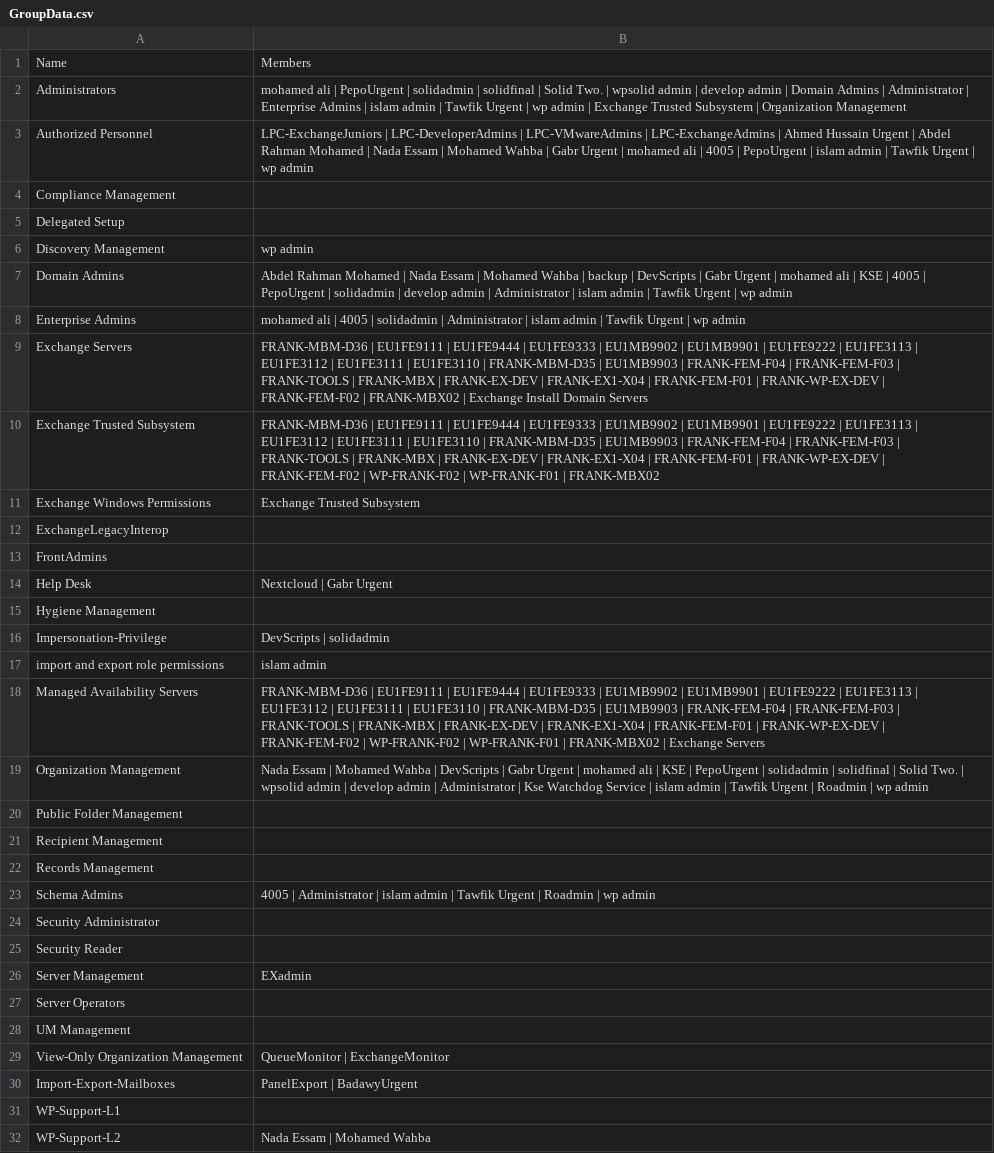
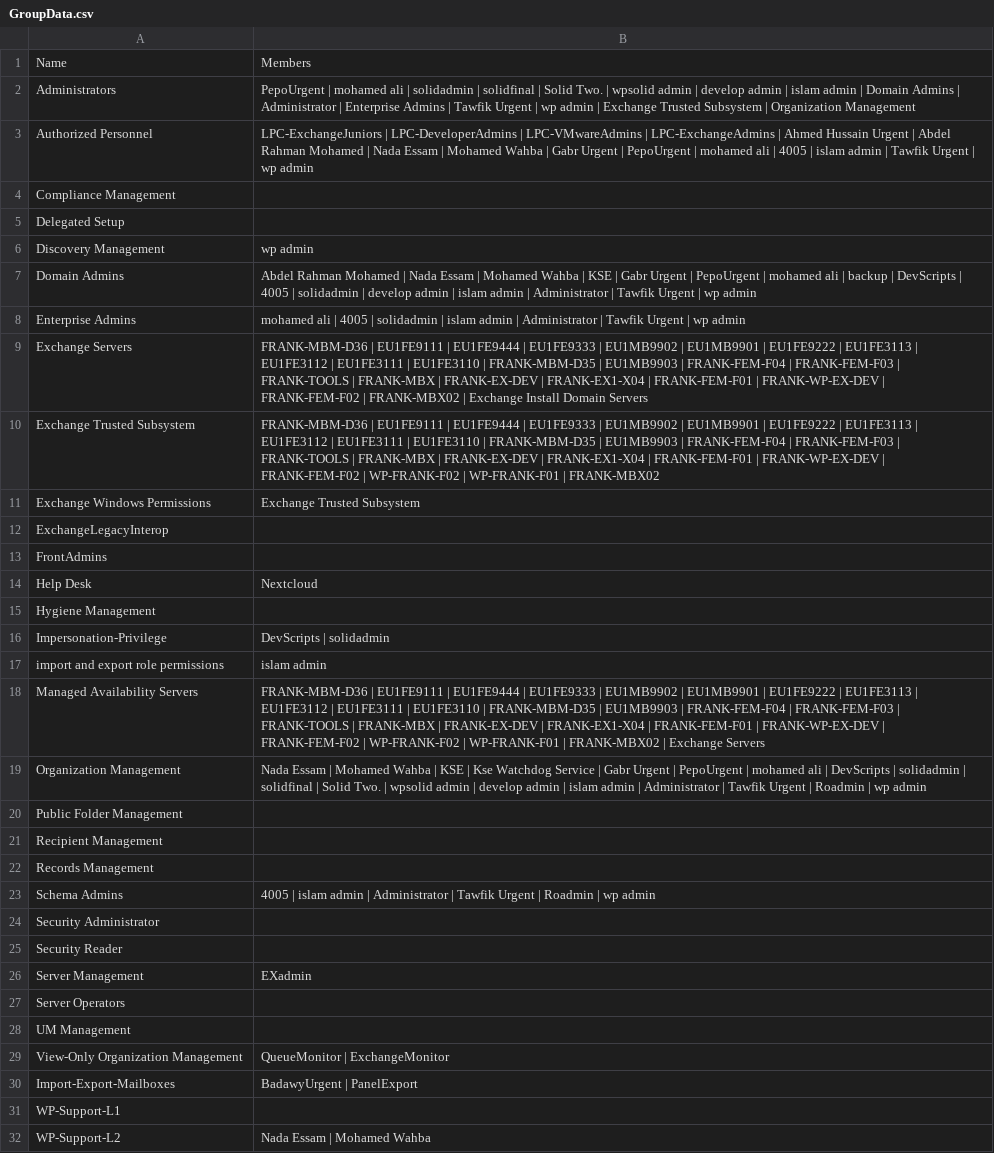
Before and after one commit to 0xKourama/Elbanna-NP-Notes, a CSV file: powereye/Live/AdminGroupChange/GroupData.csv, drawn as a sheet.

```diff
--- a/powereye/Live/AdminGroupChange/GroupData.csv
+++ b/powereye/Live/AdminGroupChange/GroupData.csv
@@ -1,4 +1,4 @@
 "Name","Members"
-"Administrators","mohamed ali | PepoUrgent | solidadmin | solidfinal | Solid Two. | wpsolid admin | develop admin | Domain Admins | Administrator | Enterprise Admins | islam admin | Tawfik Urgent | wp admin | Exchange Trusted Subsystem | Organization Management"
-"Authorized Personnel","LPC-ExchangeJuniors | LPC-DeveloperAdmins | LPC-VMwareAdmins | LPC-ExchangeAdmins | Ahmed Hussain Urgent | Abdel Rahman Mohamed | Nada Essam | Mohamed Wahba | Gabr Urgent | mohamed ali | 4005 | PepoUrgent | islam admin | Tawfik Urgent | wp admin"
+"Administrators","PepoUrgent | mohamed ali | solidadmin | solidfinal | Solid Two. | wpsolid admin | develop admin | islam admin | Domain Admins | Administrator | Enterprise Admins | Tawfik Urgent | wp admin | Exchange Trusted Subsystem | Organization Management"
+"Authorized Personnel","LPC-ExchangeJuniors | LPC-DeveloperAdmins | LPC-VMwareAdmins | LPC-ExchangeAdmins | Ahmed Hussain Urgent | Abdel Rahman Mohamed | Nada Essam | Mohamed Wahba | Gabr Urgent | PepoUrgent | mohamed ali | 4005 | islam admin | Tawfik Urgent | wp admin"
 "Compliance Management",""
@@ -6,4 +6,4 @@
 "Discovery Management","wp admin"
-"Domain Admins","Abdel Rahman Mohamed | Nada Essam | Mohamed Wahba | backup | DevScripts | Gabr Urgent | mohamed ali | KSE | 4005 | PepoUrgent | solidadmin | develop admin | Administrator | islam admin | Tawfik Urgent | wp admin"
-"Enterprise Admins","mohamed ali | 4005 | solidadmin | Administrator | islam admin | Tawfik Urgent | wp admin"
+"Domain Admins","Abdel Rahman Mohamed | Nada Essam | Mohamed Wahba | KSE | Gabr Urgent | PepoUrgent | mohamed ali | backup | DevScripts | 4005 | solidadmin | develop admin | islam admin | Administrator | Tawfik Urgent | wp admin"
+"Enterprise Admins","mohamed ali | 4005 | solidadmin | islam admin | Administrator | Tawfik Urgent | wp admin"
 "Exchange Servers","FRANK-MBM-D36 | EU1FE9111 | EU1FE9444 | EU1FE9333 | EU1MB9902 | EU1MB9901 | EU1FE9222 | EU1FE3113 | EU1FE3112 | EU1FE3111 | EU1FE3110 | FRANK-MBM-D35 | EU1MB9903 | FRANK-FEM-F04 | FRANK-FEM-F03 | FRANK-TOOLS | FRANK-MBX | FRANK-EX-DEV | FRANK-EX1-X04 | FRANK-FEM-F01 | FRANK-WP-EX-DEV | FRANK-FEM-F02 | FRANK-MBX02 | Exchange Install Domain Servers"
@@ -13,3 +13,3 @@
 "FrontAdmins",""
-"Help Desk","Nextcloud | Gabr Urgent"
+"Help Desk","Nextcloud"
 "Hygiene Management",""
@@ -18,3 +18,3 @@
 "Managed Availability Servers","FRANK-MBM-D36 | EU1FE9111 | EU1FE9444 | EU1FE9333 | EU1MB9902 | EU1MB9901 | EU1FE9222 | EU1FE3113 | EU1FE3112 | EU1FE3111 | EU1FE3110 | FRANK-MBM-D35 | EU1MB9903 | FRANK-FEM-F04 | FRANK-FEM-F03 | FRANK-TOOLS | FRANK-MBX | FRANK-EX-DEV | FRANK-EX1-X04 | FRANK-FEM-F01 | FRANK-WP-EX-DEV | FRANK-FEM-F02 | WP-FRANK-F02 | WP-FRANK-F01 | FRANK-MBX02 | Exchange Servers"
-"Organization Management","Nada Essam | Mohamed Wahba | DevScripts | Gabr Urgent | mohamed ali | KSE | PepoUrgent | solidadmin | solidfinal | Solid Two. | wpsolid admin | develop admin | Administrator | Kse Watchdog Service | islam admin | Tawfik Urgent | Roadmin | wp admin"
+"Organization Management","Nada Essam | Mohamed Wahba | KSE | Kse Watchdog Service | Gabr Urgent | PepoUrgent | mohamed ali | DevScripts | solidadmin | solidfinal | Solid Two. | wpsolid admin | develop admin | islam admin | Administrator | Tawfik Urgent | Roadmin | wp admin"
 "Public Folder Management",""
@@ -22,3 +22,3 @@
 "Records Management",""
-"Schema Admins","4005 | Administrator | islam admin | Tawfik Urgent | Roadmin | wp admin"
+"Schema Admins","4005 | islam admin | Administrator | Tawfik Urgent | Roadmin | wp admin"
 "Security Administrator",""
@@ -29,3 +29,3 @@
 "View-Only Organization Management","QueueMonitor | ExchangeMonitor"
-"Import-Export-Mailboxes","PanelExport | BadawyUrgent"
+"Import-Export-Mailboxes","BadawyUrgent | PanelExport"
 "WP-Support-L1",""
```
Also changed, not shown: 34 other files.
